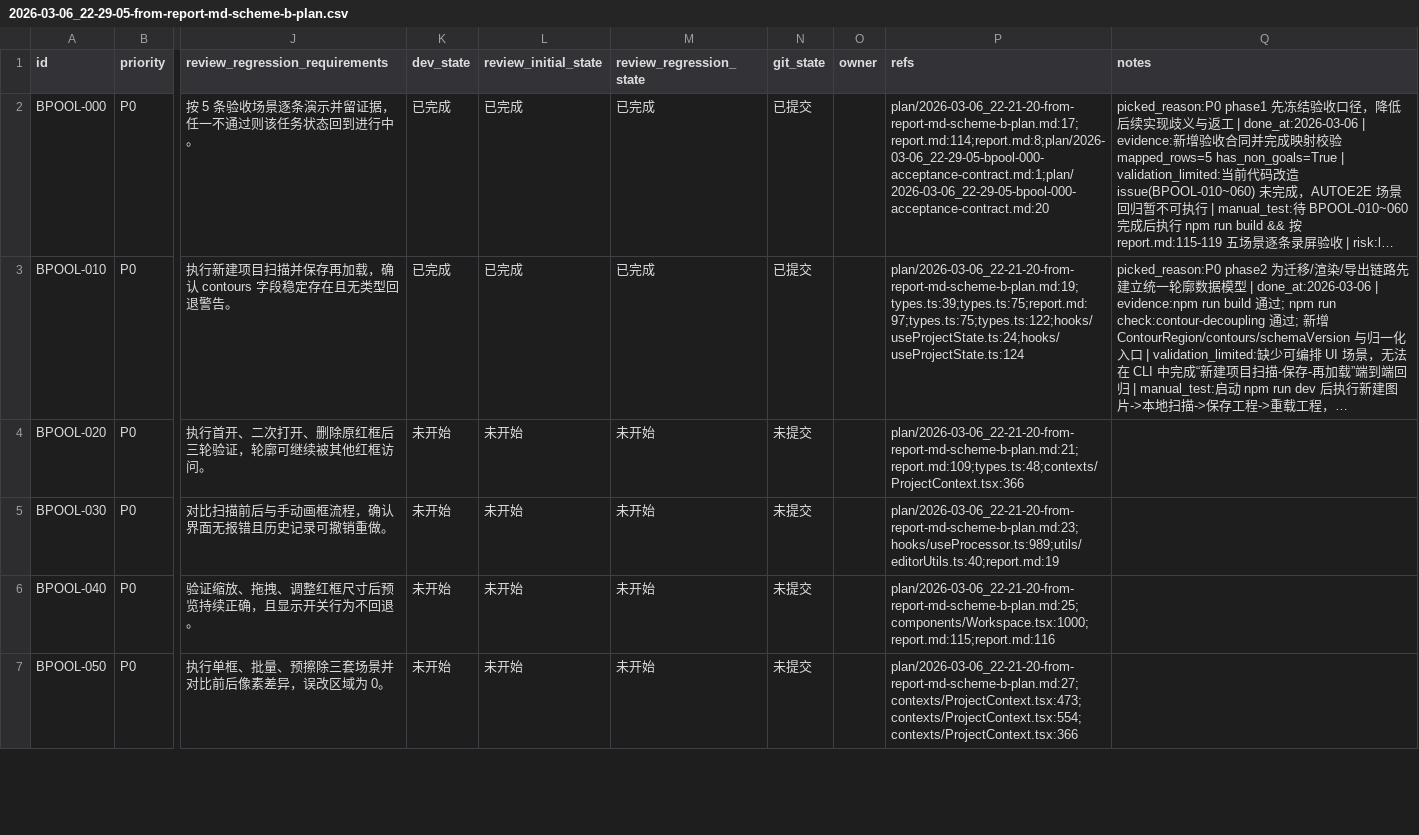
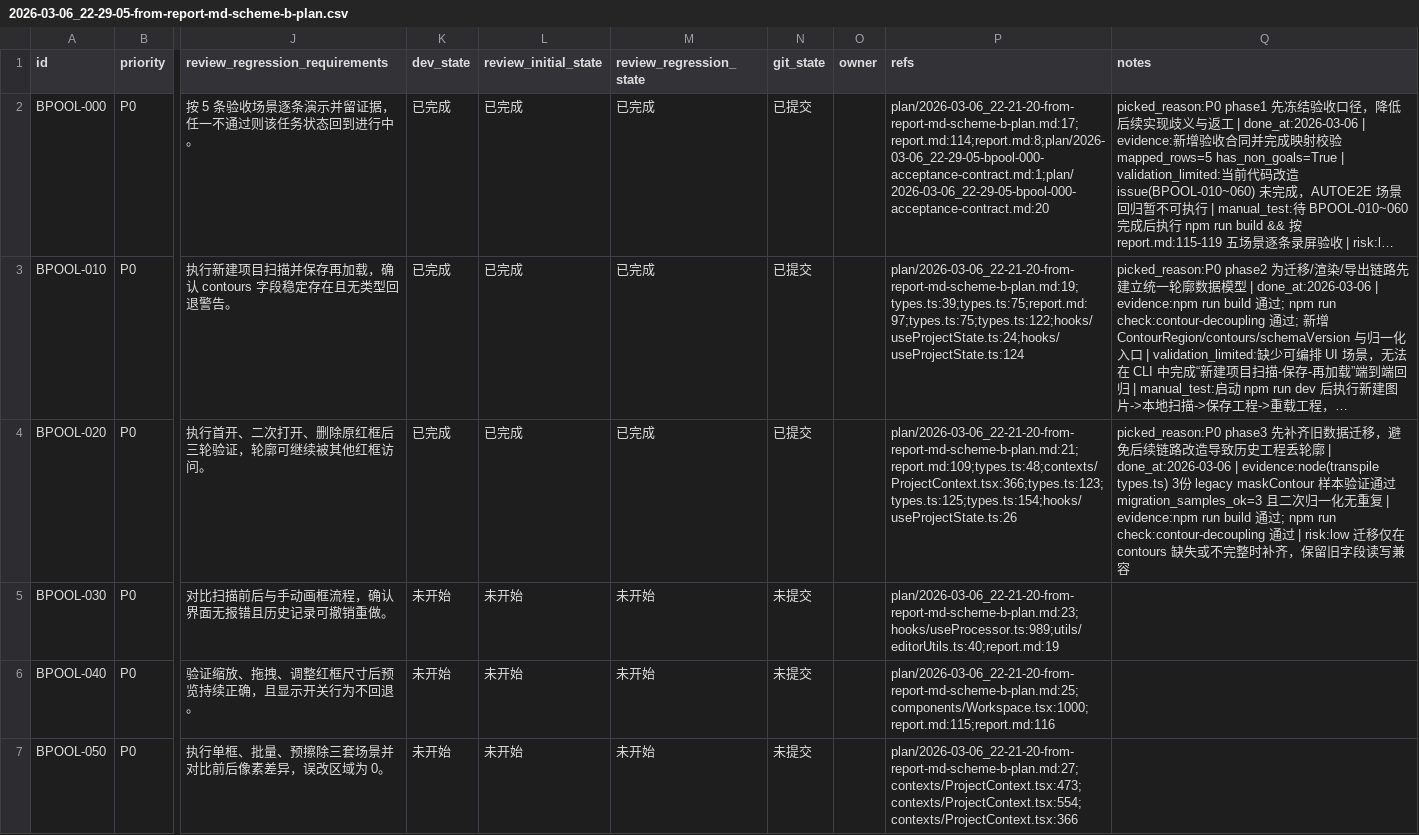
Before and after one commit to yunshaochu/mangatype-live, a CSV file: issues/2026-03-06_22-29-05-from-report-md-scheme-b-plan.csv, drawn as a sheet; only a part is shown, gaps mark what is left out; long unchanged cells end in …; the diff names each change by its address in the sheet, - before the commit and + after, or states it on an @@ line.

```diff
--- a/issues/2026-03-06_22-29-05-from-report-md-scheme-b-plan.csv
+++ b/issues/2026-03-06_22-29-05-from-report-md-scheme-b-plan.csv
-K4 (dev_state): 未开始
+K4 (dev_state): 已完成
-L4 (review_initial_state): 未开始
+L4 (review_initial_state): 已完成
-M4 (review_regression_state): 未开始
+M4 (review_regression_state): 已完成
-N4 (git_state): 未提交
+N4 (git_state): 已提交
-P4 (refs): plan/2026-03-06_22-21-20-from-report-md-scheme-b-plan.md:21;report.md:109;types.ts:48;contexts/ProjectContext.tsx:366
+P4 (refs): plan/2026-03-06_22-21-20-from-report-md-scheme-b-plan.md:21;report.md:109;types.ts:48;contexts/ProjectContext.tsx:366;types.ts:123;types.ts:125;types.ts:154;hooks/useProjectState.ts:26
-Q4 (notes): (empty)
+Q4 (notes): picked_reason:P0 phase3 先补齐旧数据迁移，避免后续链路改造导致历史工程丢轮廓 | done_at:2026-03-06 | evidence:node(transpile types.ts) 3份 legacy maskContour 样本验证通过 migration_samples_ok=3 且二次归一化无重复 | evidence:npm run build 通过; npm run check:contour-decoupling 通过 | risk:low 迁移仅在 contours 缺失或不完整时补齐，保留旧字段读写兼容
```
Also changed, not shown: 1 other file.
